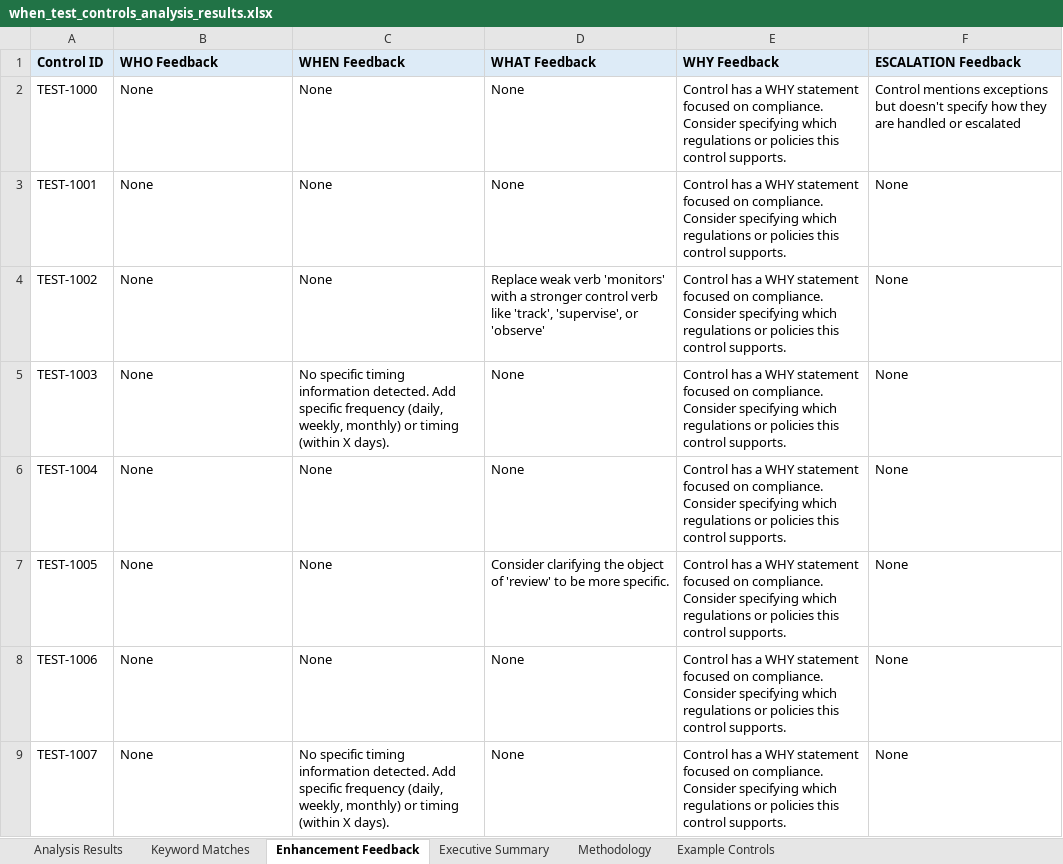
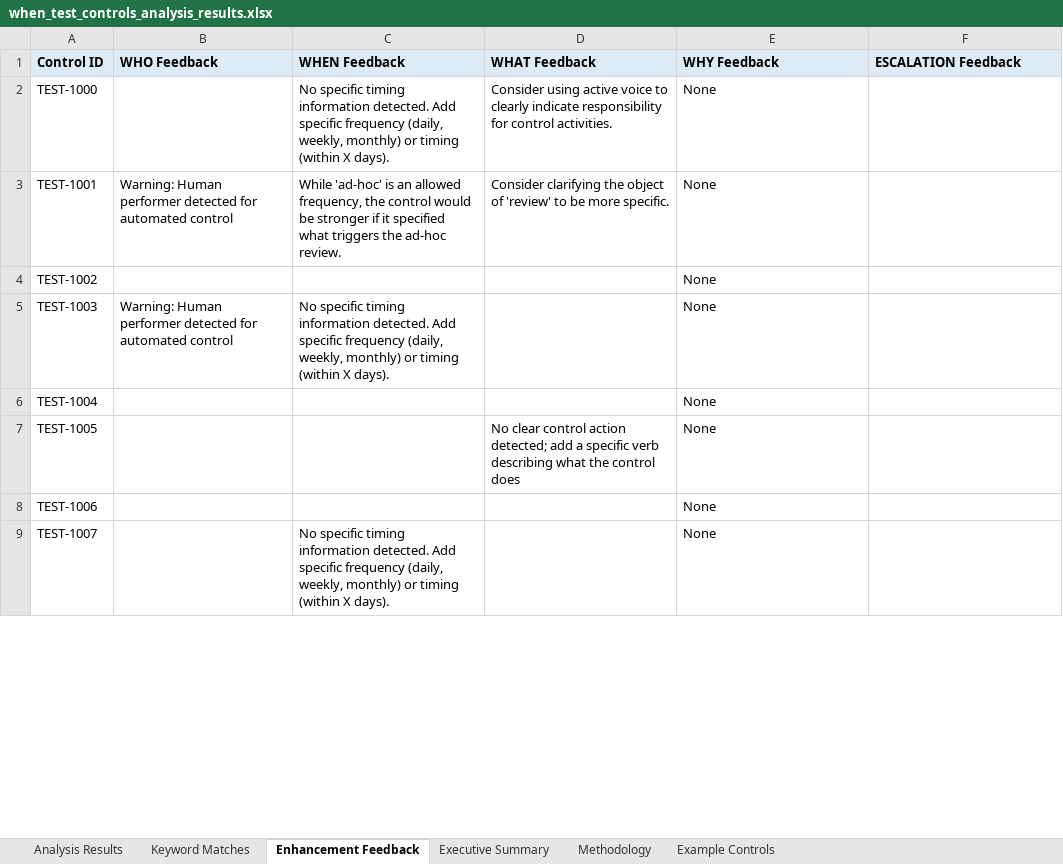
Before and after one commit to lblanes25/control-description-analyzer, an Excel workbook: when_test_controls_analysis_results.xlsx, sheet Enhancement Feedback, drawn as a sheet; only a part is shown; values as stored, in another font and other column widths than the file's, no borders; the diff covers the shown part only; the diff names each change by its address in the sheet, - before the commit and + after, or states it on an @@ line.

```diff
--- a/when_test_controls_analysis_results.xlsx (sheet Enhancement Feedback)
+++ b/when_test_controls_analysis_results.xlsx (sheet Enhancement Feedback)
-B2 (WHO Feedback): None
+B2 (WHO Feedback): (empty)
-C2 (WHEN Feedback): None
+C2 (WHEN Feedback): No specific timing information detected. Add specific frequency (daily, weekly, monthly) or timing (within X days).
-D2 (WHAT Feedback): None
+D2 (WHAT Feedback): Consider using active voice to clearly indicate responsibility for control activities.
-E2:E9 (WHY Feedback): Control has a WHY statement focused on compliance. Consider specifying which regulations or policies this control supports.
+E2:E9 (WHY Feedback): None
-F2 (ESCALATION Feedback): Control mentions exceptions but doesn't specify how they are handled or escalated
+F2 (ESCALATION Feedback): (empty)
-B3 (WHO Feedback): None
+B3 (WHO Feedback): Warning: Human performer detected for automated control
-C3 (WHEN Feedback): None
+C3 (WHEN Feedback): While 'ad-hoc' is an allowed frequency, the control would be stronger if it specified what triggers the ad-hoc review.
-D3 (WHAT Feedback): None
+D3 (WHAT Feedback): Consider clarifying the object of 'review' to be more specific.
-F3:F9 (ESCALATION Feedback): None
+F3:F9 (ESCALATION Feedback): (empty)
-B4 (WHO Feedback): None
+B4 (WHO Feedback): (empty)
-C4 (WHEN Feedback): None
+C4 (WHEN Feedback): (empty)
-D4 (WHAT Feedback): Replace weak verb 'monitors' with a stronger control verb like 'track', 'supervise', or 'observe'
+D4 (WHAT Feedback): (empty)
-B5 (WHO Feedback): None
+B5 (WHO Feedback): Warning: Human performer detected for automated control
-D5:D6 (WHAT Feedback): None
+D5:D6 (WHAT Feedback): (empty)
-B6:B9 (WHO Feedback): None
+B6:B9 (WHO Feedback): (empty)
-C6:C8 (WHEN Feedback): None
+C6:C8 (WHEN Feedback): (empty)
-D7 (WHAT Feedback): Consider clarifying the object of 'review' to be more specific.
+D7 (WHAT Feedback): No clear control action detected; add a specific verb describing what the control does
-D8:D9 (WHAT Feedback): None
+D8:D9 (WHAT Feedback): (empty)
```
Also changed, not shown: 92 edited cells elsewhere in this sheet, sheet Analysis Results, sheet Keyword Matches, sheet Executive Summary, sheet Methodology, when_test_controls.xlsx, 9 other files.
